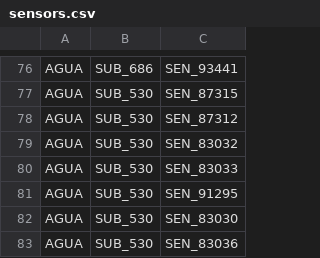
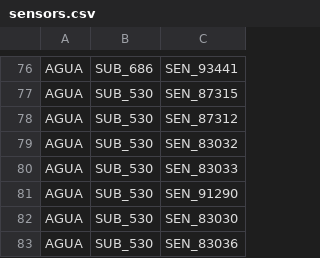
Before and after one commit to Jefersonnnn/ProjectTaKadu, a CSV file: data/sensors.csv, drawn as a sheet; only a part is shown, gaps mark what is left out.

```diff
--- a/data/sensors.csv
+++ b/data/sensors.csv
@@ -80,3 +80,3 @@ AGUA;SUB_530;SEN_83032
 AGUA;SUB_530;SEN_83033
-AGUA;SUB_530;SEN_91295
+AGUA;SUB_530;SEN_91290
 AGUA;SUB_530;SEN_83030
```
Also changed, not shown: 1 other file.
